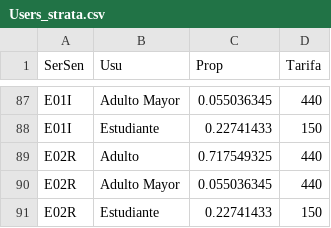
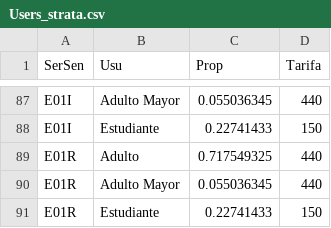
Before and after one commit to arielfuentes/estraus, a CSV file: data/Users_strata.csv, drawn as a sheet; only a part is shown, gaps mark what is left out.

Commit message:
UPDATE FINAL DATA

```diff
--- a/data/Users_strata.csv
+++ b/data/Users_strata.csv
@@ -88,4 +88,4 @@ E01I;Adulto Mayor;0.055036345;440
 E01I;Estudiante;0.22741433;150
-E02R;Adulto;0.717549325;440
-E02R;Adulto Mayor;0.055036345;440
-E02R;Estudiante;0.22741433;150
+E01R;Adulto;0.717549325;440
+E01R;Adulto Mayor;0.055036345;440
+E01R;Estudiante;0.22741433;150
```
Also changed, not shown: 1 other file.
